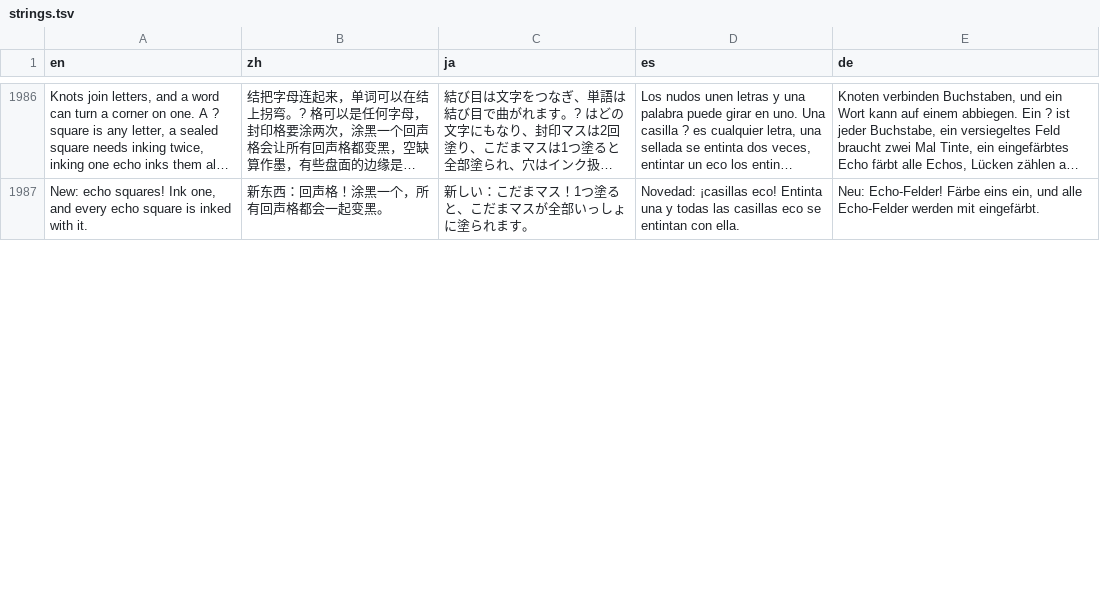
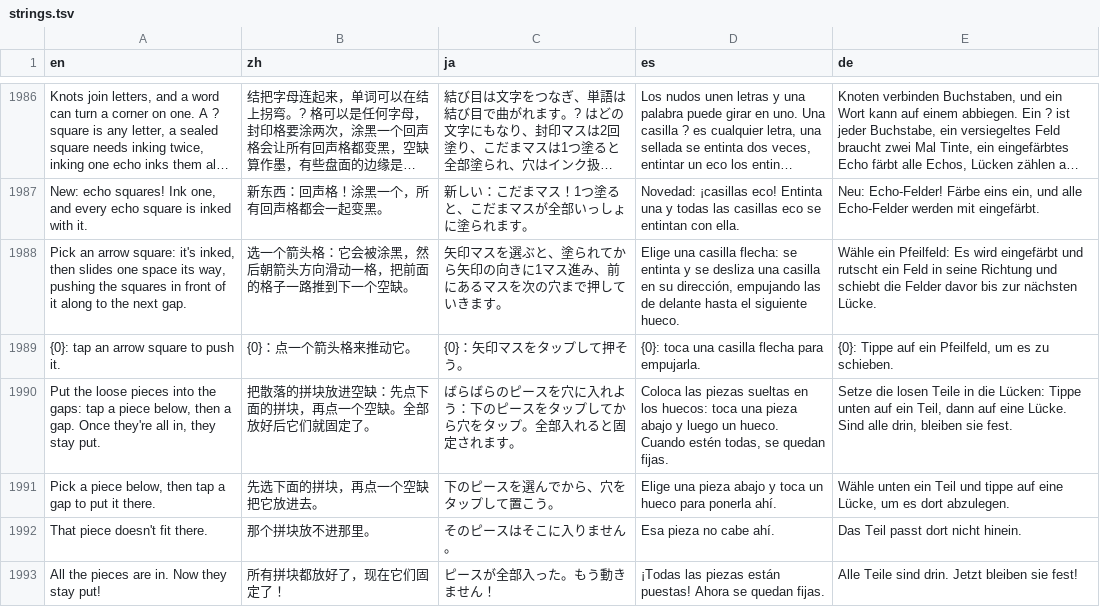
Before and after one commit to unexpear/pencil-and-tile, a TSV file: app/src/main/assets/i18n/strings.tsv, drawn as a sheet; only a part is shown, gaps mark what is left out; long unchanged cells end in …; the diff covers the shown part only; the diff names each change by its address in the sheet, - before the commit and + after, or states it on an @@ line.

```diff
--- a/app/src/main/assets/i18n/strings.tsv
+++ b/app/src/main/assets/i18n/strings.tsv
+row 1988: Pick an arrow square: it's inked, then slides one space its way, pushing the squares in front of it along to the next gap. | 选一个箭头格：它会被涂黑，然后朝箭头方向滑动一格，把前面的格子一路推到下一个空缺。 | 矢印マスを選ぶと、塗られてから矢印の向きに1マス進み、前にあるマスを次の穴まで押していきます。 | Elige una casilla flecha: se entinta y se desliza una casilla en su dirección, empujando las de delante hasta el siguiente hueco. | Wähle ein Pfeilfeld: Es wird eingefärbt und rutscht ein Feld in seine Richtung und schiebt die Felder davor bis zur nächsten Lücke.
+row 1989: {0}: tap an arrow square to push it. | {0}：点一个箭头格来推动它。 | {0}：矢印マスをタップして押そう。 | {0}: toca una casilla flecha para empujarla. | {0}: Tippe auf ein Pfeilfeld, um es zu schieben.
+row 1990: Put the loose pieces into the gaps: tap a piece below, then a gap. Once they're all in, they stay put. | 把散落的拼块放进空缺：先点下面的拼块，再点一个空缺。全部放好后它们就固定了。 | ばらばらのピースを穴に入れよう：下のピースをタップしてから穴をタップ。全部入れると固定されます。 | Coloca las piezas sueltas en los huecos: toca una pieza abajo y luego un hueco. Cuando estén todas, se quedan fijas. | Setze die losen Teile in die Lücken: Tippe unten auf ein Teil, dann auf eine Lücke. Sind alle drin, bleiben sie fest.
+row 1991: Pick a piece below, then tap a gap to put it there. | 先选下面的拼块，再点一个空缺把它放进去。 | 下のピースを選んでから、穴をタップして置こう。 | Elige una pieza abajo y toca un hueco para ponerla ahí. | Wähle unten ein Teil und tippe auf eine Lücke, um es dort abzulegen.
+row 1992: That piece doesn't fit there. | 那个拼块放不进那里。 | そのピースはそこに入りません。 | Esa pieza no cabe ahí. | Das Teil passt dort nicht hinein.
+row 1993: All the pieces are in. Now they stay put! | 所有拼块都放好了，现在它们固定了！ | ピースが全部入った。もう動きません！ | ¡Todas las piezas están puestas! Ahora se quedan fijas. | Alle Teile sind drin. Jetzt bleiben sie fest!
```
Also changed, not shown: 5 added rows and 5 edited cells elsewhere in this file, 5 other files.
